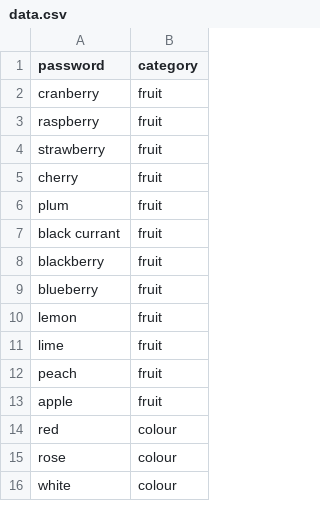
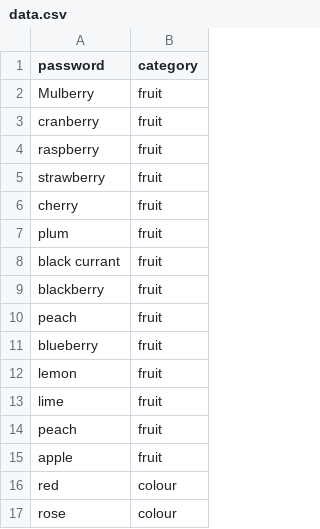
Before and after one commit to bittracer/Wine-Prediction, a CSV file: data.csv, drawn as a sheet; only a part is shown; the shorter side is filled out with more unchanged rows; the diff covers the shown part only; the diff names each change by its address in the sheet, - before the commit and + after, or states it on an @@ line.

```diff
--- a/data.csv
+++ b/data.csv
+row 2: Mulberry | fruit
+row 10: peach | fruit
```
Also changed, not shown: 12 added rows and 6 removed rows elsewhere in this file, 1 other file.
